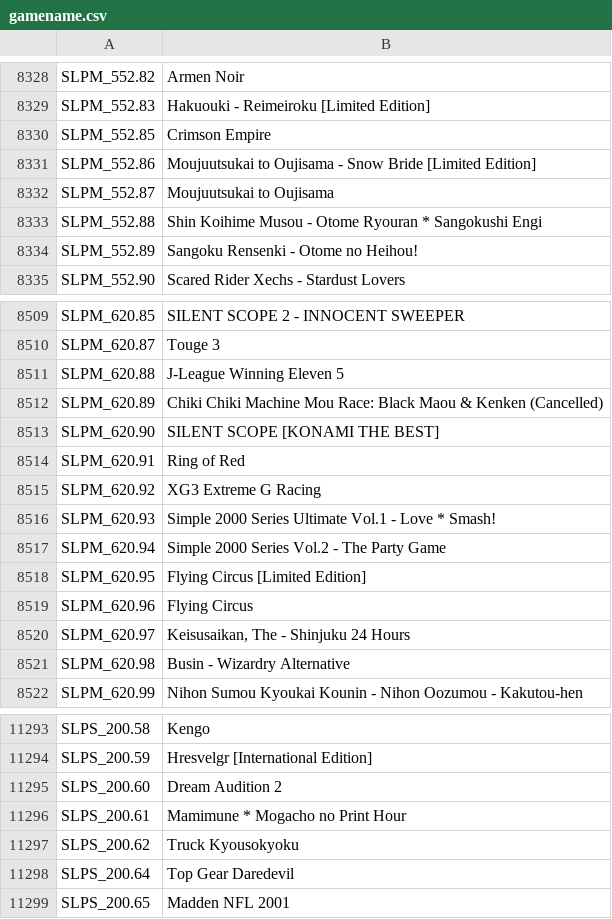
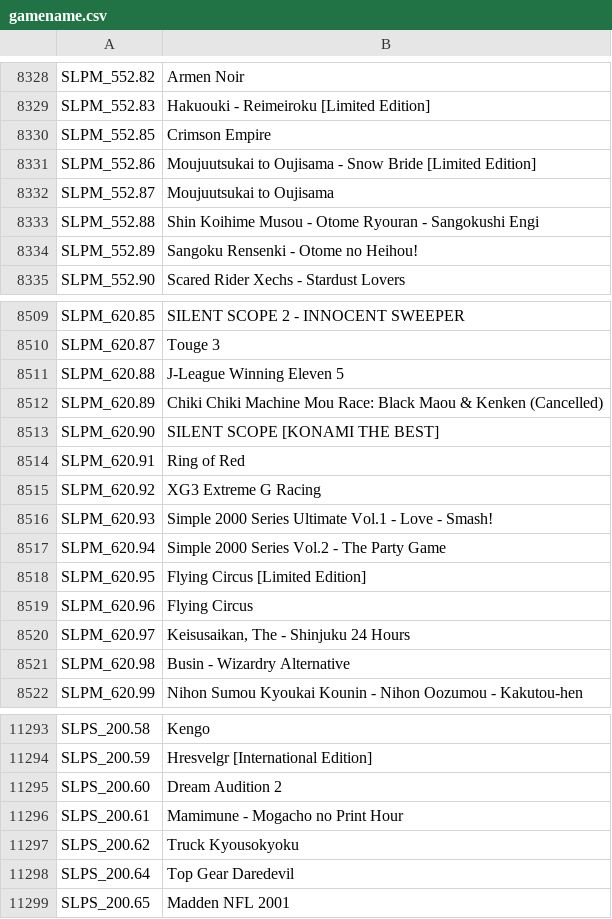
Before and after one commit to israpps/HDL-Batch-installer, a CSV file: Database/gamename.csv, drawn as a sheet; only a part is shown, gaps mark what is left out; the diff covers the shown part only.

```diff
--- a/Database/gamename.csv
+++ b/Database/gamename.csv
@@ -8332,3 +8332,3 @@ SLPM_552.86;Moujuutsukai to Oujisama - Snow Bride [Limited Edition]
 SLPM_552.87;Moujuutsukai to Oujisama
-SLPM_552.88;Shin Koihime Musou - Otome Ryouran * Sangokushi Engi
+SLPM_552.88;Shin Koihime Musou - Otome Ryouran - Sangokushi Engi
 SLPM_552.89;Sangoku Rensenki - Otome no Heihou!
@@ -8515,3 +8515,3 @@ SLPM_620.91;Ring of Red
 SLPM_620.92;XG3 Extreme G Racing
-SLPM_620.93;Simple 2000 Series Ultimate Vol.1 - Love * Smash!
+SLPM_620.93;Simple 2000 Series Ultimate Vol.1 - Love - Smash!
 SLPM_620.94;Simple 2000 Series Vol.2 - The Party Game
@@ -11295,3 +11295,3 @@ SLPS_200.59;Hresvelgr [International Edition]
 SLPS_200.60;Dream Audition 2
-SLPS_200.61;Mamimune * Mogacho no Print Hour
+SLPS_200.61;Mamimune - Mogacho no Print Hour
 SLPS_200.62;Truck Kyousokyoku
```
Also changed, not shown: 8 edited cells elsewhere in this file, 1 other file.
